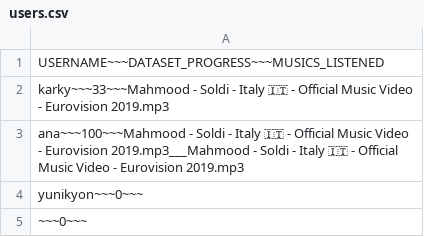
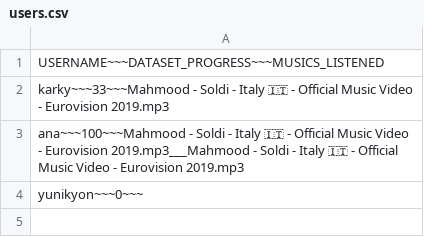
Before and after one commit to Yunikyon/FeelTuneAI, a CSV file: users.csv, drawn as a sheet; the diff names each change by its address in the sheet, - before the commit and + after, or states it on an @@ line.

```diff
--- a/users.csv
+++ b/users.csv
-row 5: ~~~0~~~
```
Also changed, not shown: 1 other file.
